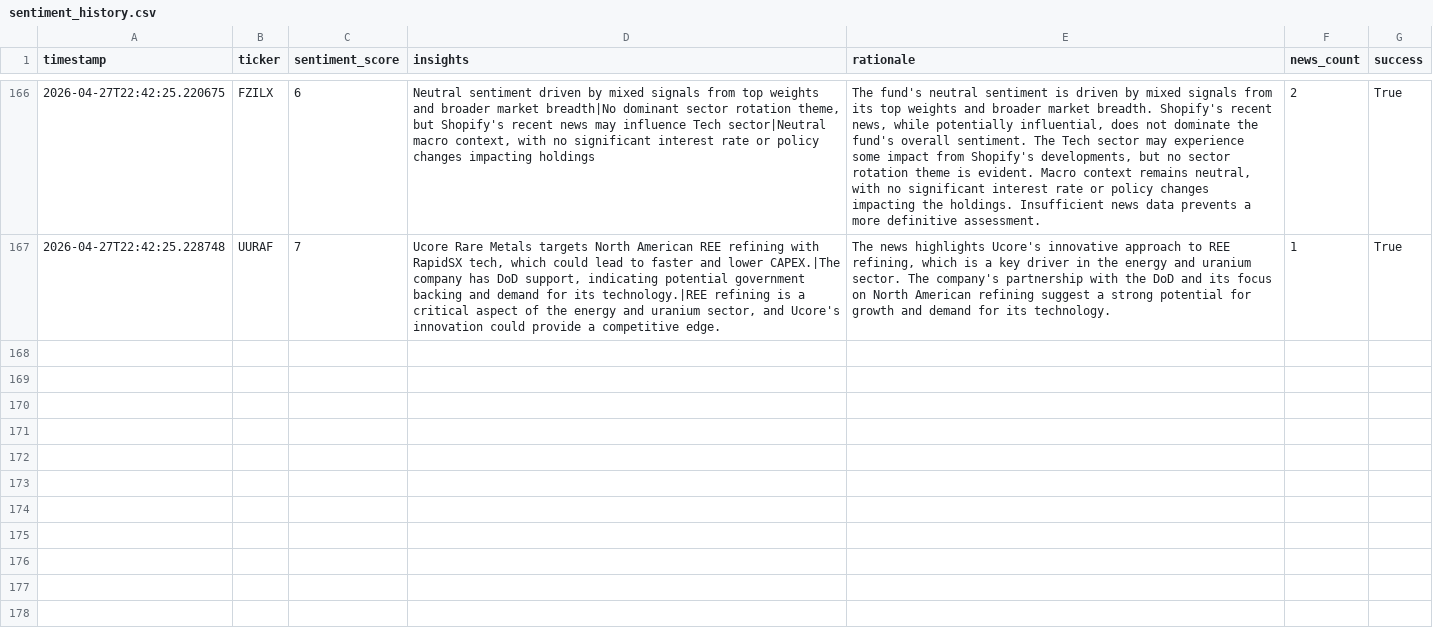
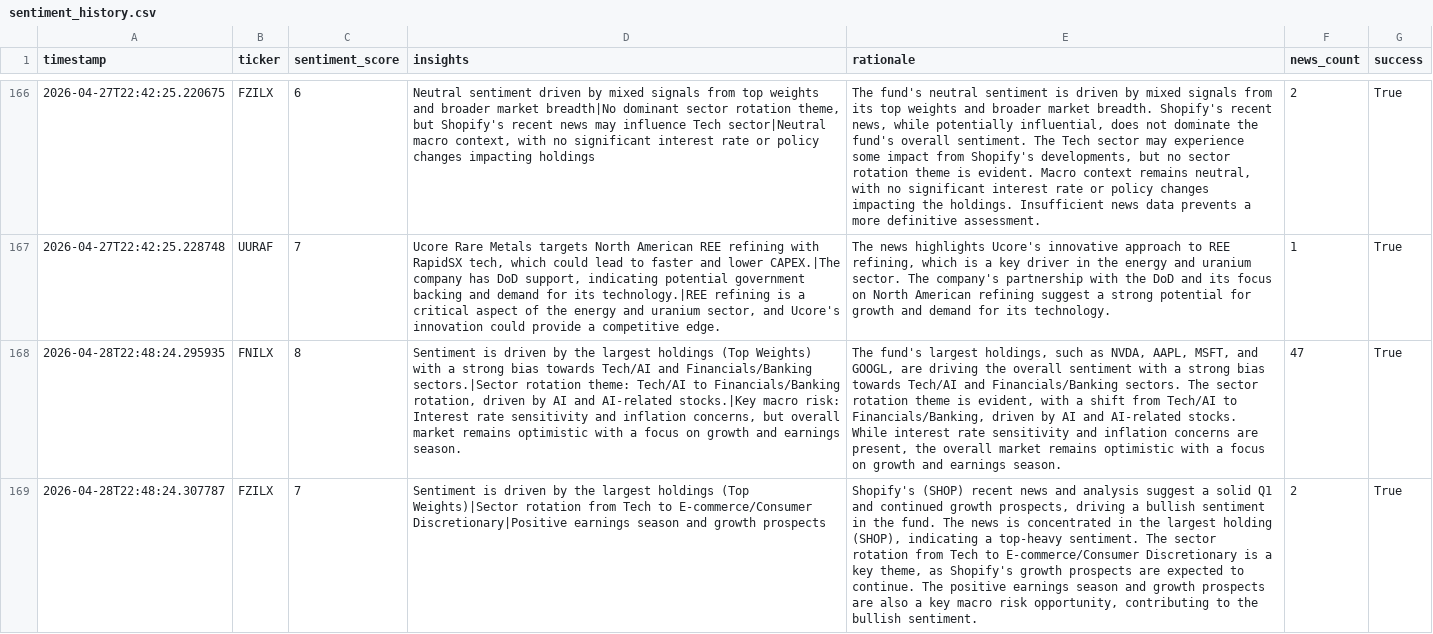
Before and after one commit to Apex1441/CloseNotice, a CSV file: data/sentiment_history.csv, drawn as a sheet; only a part is shown, gaps mark what is left out; the diff names each change by its address in the sheet, - before the commit and + after, or states it on an @@ line.

```diff
--- a/data/sentiment_history.csv
+++ b/data/sentiment_history.csv
+row 168: 2026-04-28T22:48:24.295935 | FNILX | 8 | Sentiment is driven by the largest holdings (Top Weights) with a strong bias towards Tech/AI and Financials/Banking sectors.|Sector rotation theme: Tech/AI to Financials/Banking rotation, driven by AI and AI-related stocks.|Key macro risk: Interest rate sensitivity and inflation concerns, but overall market remains optimistic with a focus on growth and earnings season. | The fund's largest holdings, such as NVDA, AAPL, MSFT, and GOOGL, are driving the overall sentiment with a strong bias towards Tech/AI and Financials/Banking sectors. The sector rotation theme is evident, with a shift from Tech/AI to Financials/Banking, driven by AI and AI-related stocks. While interest rate sensitivity and inflation concerns are present, the overall market remains optimistic with a focus on growth and earnings season. | 47 | True
+row 169: 2026-04-28T22:48:24.307787 | FZILX | 7 | Sentiment is driven by the largest holdings (Top Weights)|Sector rotation from Tech to E-commerce/Consumer Discretionary|Positive earnings season and growth prospects | Shopify's (SHOP) recent news and analysis suggest a solid Q1 and continued growth prospects, driving a bullish sentiment in the fund. The news is concentrated in the largest holding (SHOP), indicating a top-heavy sentiment. The sector rotation from Tech to E-commerce/Consumer Discretionary is a key theme, as Shopify's growth prospects are expected to continue. The positive earnings season and growth prospects are also a key macro risk opportunity, contributing to the bullish sentiment. | 2 | True
```
